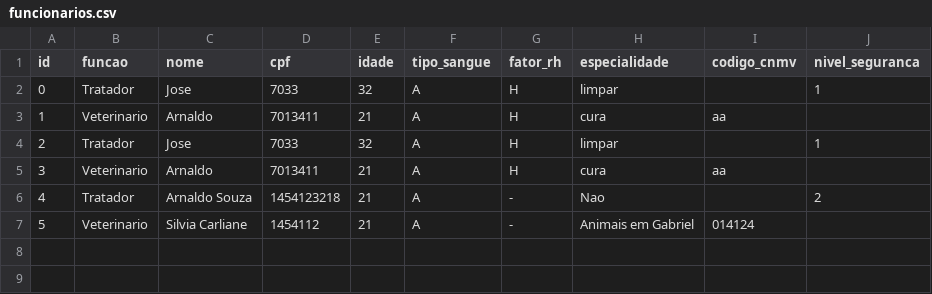
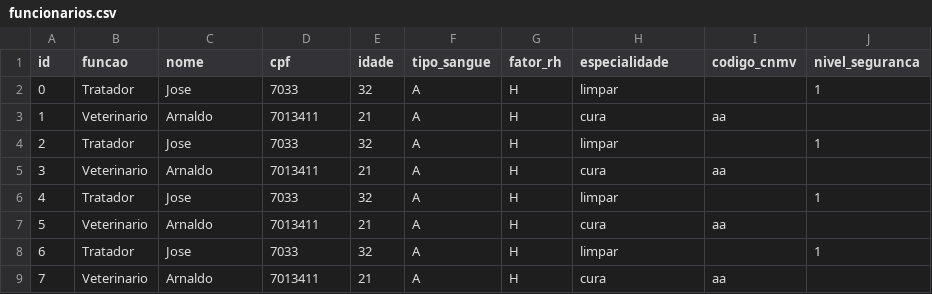
Before and after one commit to MatheusrdSantos/oop-petshop-management, a CSV file: storage/funcionarios.csv, drawn as a sheet.

```diff
--- a/storage/funcionarios.csv
+++ b/storage/funcionarios.csv
@@ -5,3 +5,5 @@ id;funcao;nome;cpf;idade;tipo_sangue;fator_rh;especialidade;codigo_cnmv;nivel_se
 3;Veterinario;Arnaldo;7013411;21;A;H;cura;aa;
-4;Tratador;Arnaldo Souza;1454123218;21;A;-;Nao;;2
-5;Veterinario;Silvia Carliane;1454112;21;A;-;Animais em Gabriel;014124;
+4;Tratador;Jose;7033;32;A;H;limpar;;1
+5;Veterinario;Arnaldo;7013411;21;A;H;cura;aa;
+6;Tratador;Jose;7033;32;A;H;limpar;;1
+7;Veterinario;Arnaldo;7013411;21;A;H;cura;aa;
```
Also changed, not shown: storage/animais.csv, 3 other files.
